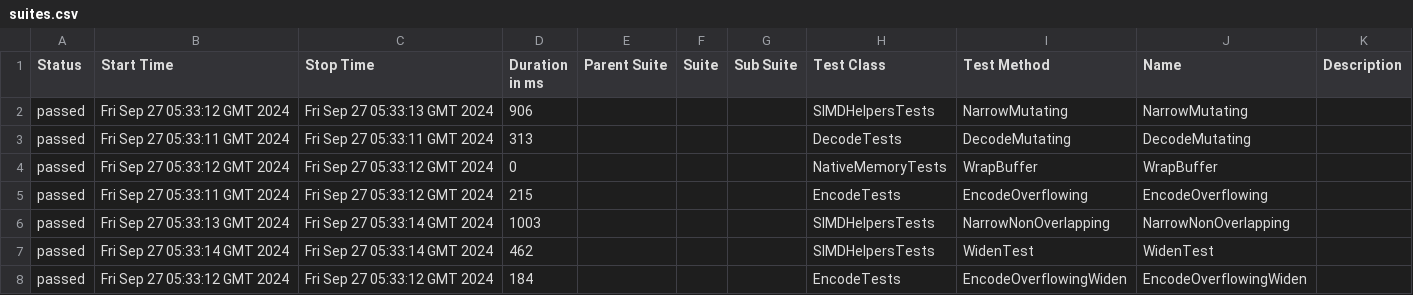
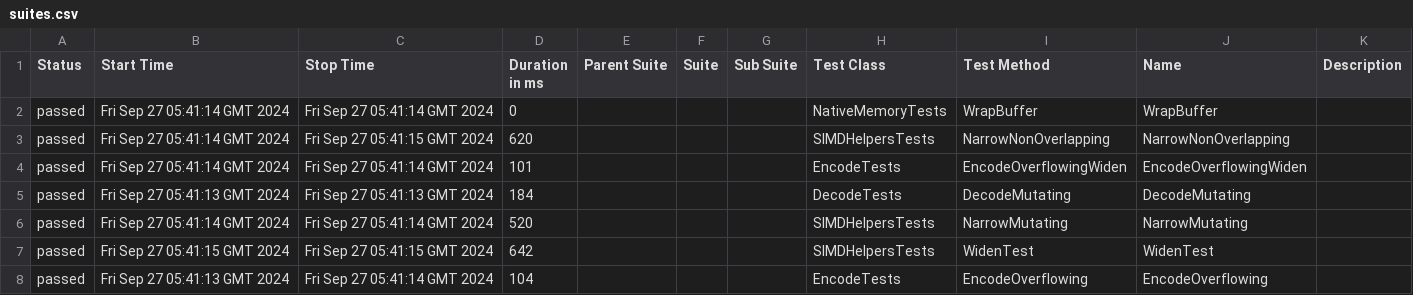
Before and after one commit to budgetdevv/Tokenizers.NET, a CSV file: data/suites.csv, drawn as a sheet.

```diff
--- a/data/suites.csv
+++ b/data/suites.csv
@@ -1,8 +1,8 @@
 "Status","Start Time","Stop Time","Duration in ms","Parent Suite","Suite","Sub Suite","Test Class","Test Method","Name","Description"
-"passed","Fri Sep 27 05:33:12 GMT 2024","Fri Sep 27 05:33:13 GMT 2024","906","","","","SIMDHelpersTests","NarrowMutating","NarrowMutating",""
-"passed","Fri Sep 27 05:33:11 GMT 2024","Fri Sep 27 05:33:11 GMT 2024","313","","","","DecodeTests","DecodeMutating","DecodeMutating",""
-"passed","Fri Sep 27 05:33:12 GMT 2024","Fri Sep 27 05:33:12 GMT 2024","0","","","","NativeMemoryTests","WrapBuffer","WrapBuffer",""
-"passed","Fri Sep 27 05:33:11 GMT 2024","Fri Sep 27 05:33:12 GMT 2024","215","","","","EncodeTests","EncodeOverflowing","EncodeOverflowing",""
-"passed","Fri Sep 27 05:33:13 GMT 2024","Fri Sep 27 05:33:14 GMT 2024","1003","","","","SIMDHelpersTests","NarrowNonOverlapping","NarrowNonOverlapping",""
-"passed","Fri Sep 27 05:33:14 GMT 2024","Fri Sep 27 05:33:14 GMT 2024","462","","","","SIMDHelpersTests","WidenTest","WidenTest",""
-"passed","Fri Sep 27 05:33:12 GMT 2024","Fri Sep 27 05:33:12 GMT 2024","184","","","","EncodeTests","EncodeOverflowingWiden","EncodeOverflowingWiden",""
+"passed","Fri Sep 27 05:41:14 GMT 2024","Fri Sep 27 05:41:14 GMT 2024","0","","","","NativeMemoryTests","WrapBuffer","WrapBuffer",""
+"passed","Fri Sep 27 05:41:14 GMT 2024","Fri Sep 27 05:41:15 GMT 2024","620","","","","SIMDHelpersTests","NarrowNonOverlapping","NarrowNonOverlapping",""
+"passed","Fri Sep 27 05:41:14 GMT 2024","Fri Sep 27 05:41:14 GMT 2024","101","","","","EncodeTests","EncodeOverflowingWiden","EncodeOverflowingWiden",""
+"passed","Fri Sep 27 05:41:13 GMT 2024","Fri Sep 27 05:41:13 GMT 2024","184","","","","DecodeTests","DecodeMutating","DecodeMutating",""
+"passed","Fri Sep 27 05:41:14 GMT 2024","Fri Sep 27 05:41:14 GMT 2024","520","","","","SIMDHelpersTests","NarrowMutating","NarrowMutating",""
+"passed","Fri Sep 27 05:41:15 GMT 2024","Fri Sep 27 05:41:15 GMT 2024","642","","","","SIMDHelpersTests","WidenTest","WidenTest",""
+"passed","Fri Sep 27 05:41:13 GMT 2024","Fri Sep 27 05:41:14 GMT 2024","104","","","","EncodeTests","EncodeOverflowing","EncodeOverflowing",""
```
Also changed, not shown: 35 other files.
